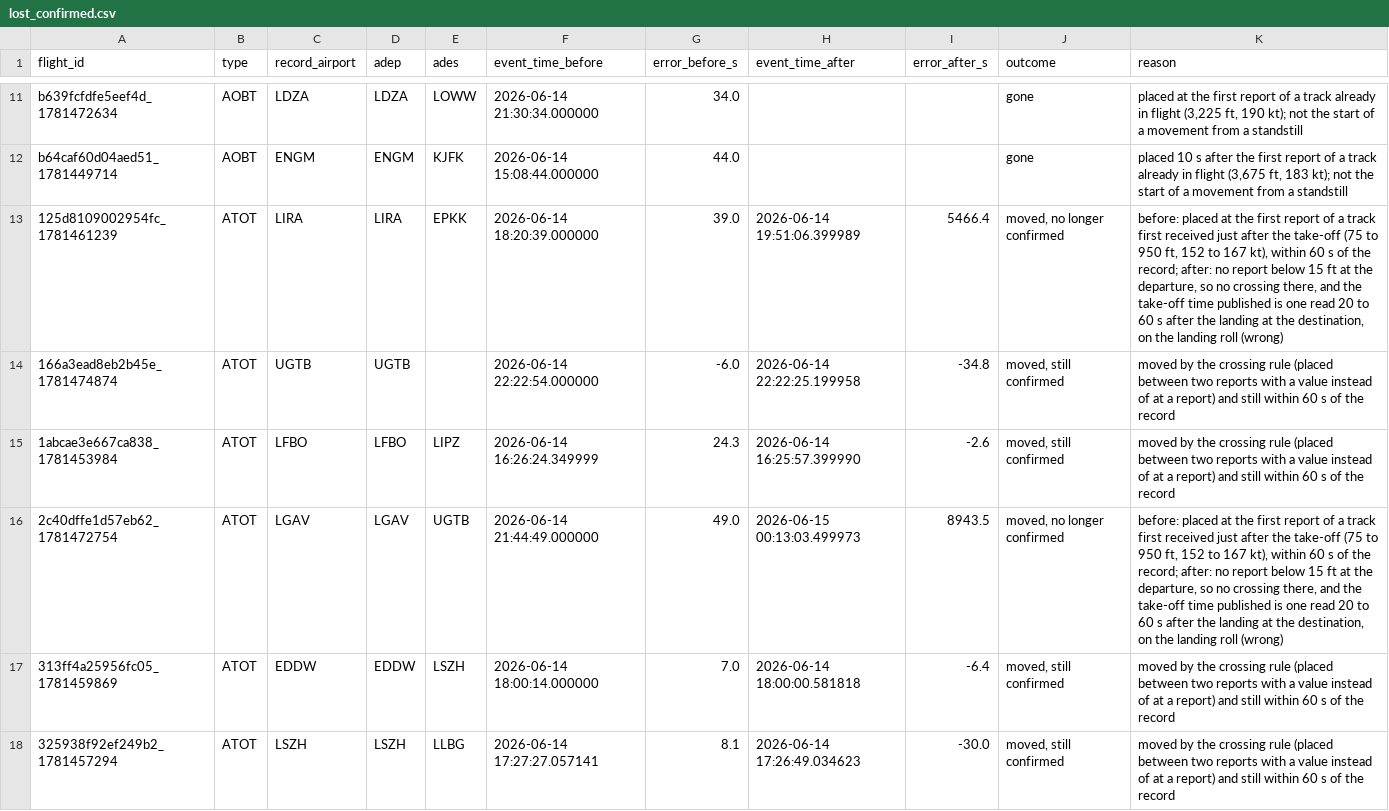
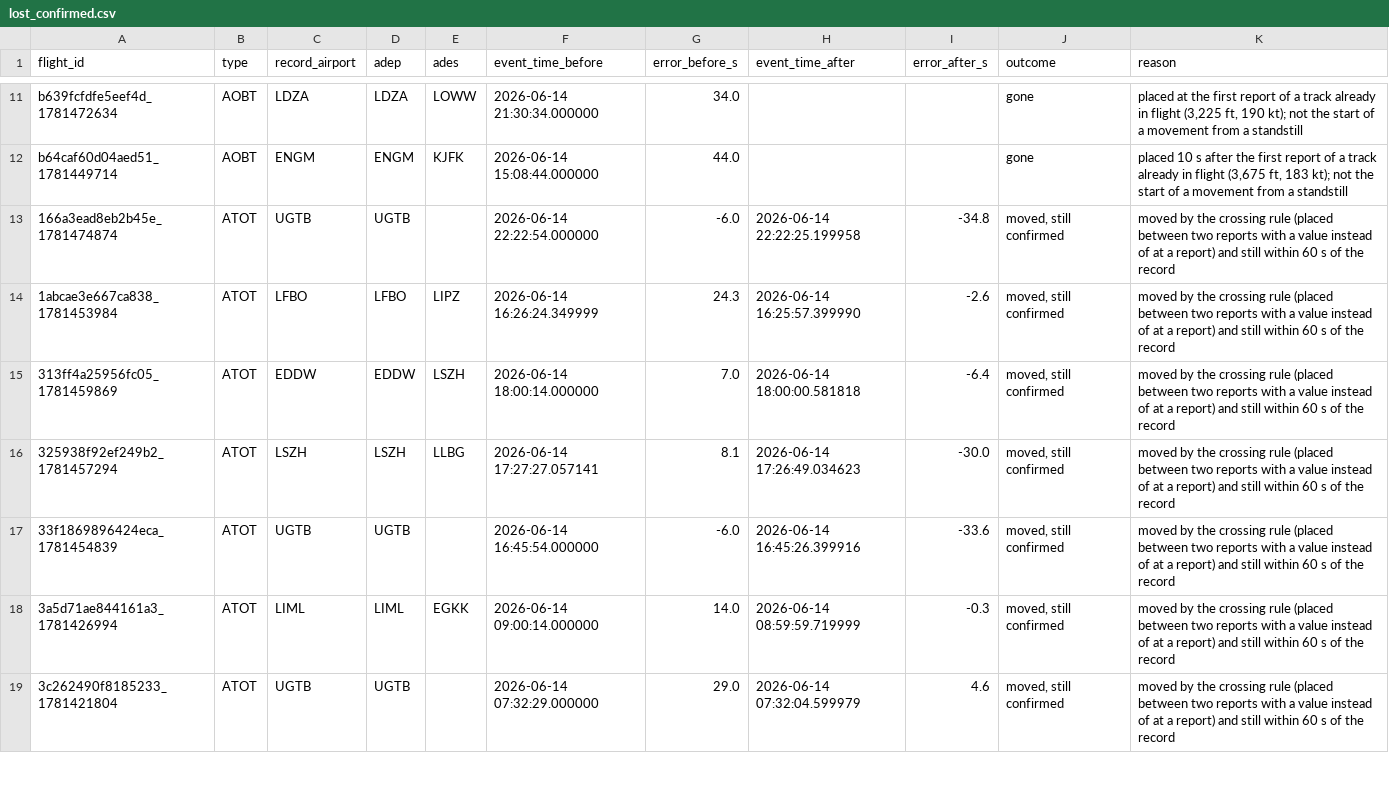
Before and after one commit to euctrl-pru/opdi-portal, a CSV file: papers/milestone-plausibility-v1/data/lost_confirmed.csv, drawn as a sheet; only a part is shown, gaps mark what is left out; the shorter side is filled out with more unchanged rows; the diff covers the shown part only.

Commit message:
milestone-plausibility-v1: the take-off read on the landing roll, found and corrected
A runway pass is now read as a take-off only if it ends in the air. Measured on
the day 2026-06-14 (same tracks and flight list): 80 tracks lose a take-off
time read on the landing roll, the eight take-off times that the earlier
measurement lost are confirmed again, confirmed take-off times 13,764 ->
13,782, no confirmed take-off, landing or block time lost, 91 departure
airports set back from the destination. New data file
takeoff_on_landing_roll.csv; before_after.csv, removed_by_rule.csv,
in_flight_before_after.csv and lost_confirmed.csv measured again with
'after' = the code with the rule. The methods pages describe how a runway pass
is told apart as a take-off; the count of events without a flight-list row is
measured again on the day of this measurement.

```diff
--- a/papers/milestone-plausibility-v1/data/lost_confirmed.csv
+++ b/papers/milestone-plausibility-v1/data/lost_confirmed.csv
@@ -12,6 +12,4 @@ b639fcfdfe5eef4d_1781472634,AOBT,LDZA,LDZA,LOWW,2026-06-14 21:30:34.000000,34.0,
 b64caf60d04aed51_1781449714,AOBT,ENGM,ENGM,KJFK,2026-06-14 15:08:44.000000,44.0,,,gone,"placed 10 s after the first report of a track already in flight (3,675 ft, 183 kt); not the start of a movement from a standstill"
-125d8109002954fc_1781461239,ATOT,LIRA,LIRA,EPKK,2026-06-14 18:20:39.000000,39.0,2026-06-14 19:51:06.399989,5466.4,"moved, no longer confirmed","before: placed at the first report of a track first received just after the take-off (75 to 950 ft, 152 to 167 kt), within 60 s of the record; after: no report below 15 ft at the departure, so no crossing there, and the take-off time published is one read 20 to 60 s after the landing at the destination, on the landing roll (wrong)"
 166a3ead8eb2b45e_1781474874,ATOT,UGTB,UGTB,,2026-06-14 22:22:54.000000,-6.0,2026-06-14 22:22:25.199958,-34.8,"moved, still confirmed",moved by the crossing rule (placed between two reports with a value instead of at a report) and still within 60 s of the record
 1abcae3e667ca838_1781453984,ATOT,LFBO,LFBO,LIPZ,2026-06-14 16:26:24.349999,24.3,2026-06-14 16:25:57.399990,-2.6,"moved, still confirmed",moved by the crossing rule (placed between two reports with a value instead of at a report) and still within 60 s of the record
-2c40dffe1d57eb62_1781472754,ATOT,LGAV,LGAV,UGTB,2026-06-14 21:44:49.000000,49.0,2026-06-15 00:13:03.499973,8943.5,"moved, no longer confirmed","before: placed at the first report of a track first received just after the take-off (75 to 950 ft, 152 to 167 kt), within 60 s of the record; after: no report below 15 ft at the departure, so no crossing there, and the take-off time published is one read 20 to 60 s after the landing at the destination, on the landing roll (wrong)"
 313ff4a25956fc05_1781459869,ATOT,EDDW,EDDW,LSZH,2026-06-14 18:00:14.000000,7.0,2026-06-14 18:00:00.581818,-6.4,"moved, still confirmed",moved by the crossing rule (placed between two reports with a value instead of at a report) and still within 60 s of the record
```
Also changed, not shown: 6 removed rows elsewhere in this file, assets/validation/validation_measures.csv, papers/milestone-plausibility-v1/data/before_after.csv, 7 other files.
